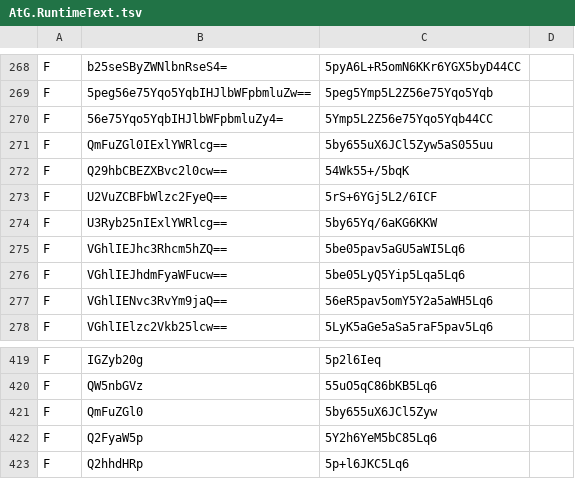
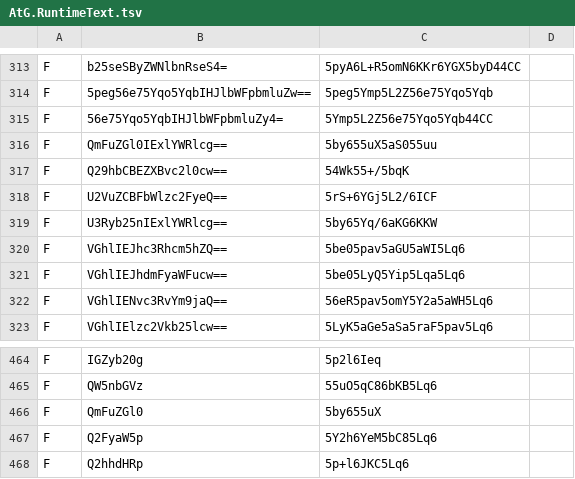
Before and after one commit to TsuTa-hl/At-the-Gates-Chinese-Patch, a TSV file: patch/Content/Text/AtG.RuntimeText.tsv, drawn as a sheet; only a part is shown, gaps mark what is left out; the diff covers the shown part only.

```diff
--- a/patch/Content/Text/AtG.RuntimeText.tsv
+++ b/patch/Content/Text/AtG.RuntimeText.tsv
@@ -270,3 +315,3 @@ F	5peg56e75Yqo5YqbIHJlbWFpbmluZw==	5peg5Ymp5L2Z56e75Yqo5Yqb
 F	56e75Yqo5YqbIHJlbWFpbmluZy4=	5Ymp5L2Z56e75Yqo5Yqb44CC
-F	QmFuZGl0IExlYWRlcg==	5by655uX6JCl5Zyw5aS055uu
+F	QmFuZGl0IExlYWRlcg==	5by655uX5aS055uu
 F	Q29hbCBEZXBvc2l0cw==	54Wk55+/5bqK
@@ -420,3 +465,3 @@ F	IGZyb20g	5p2l6Ieq
 F	QW5nbGVz	55uO5qC86bKB5Lq6
-F	QmFuZGl0	5by655uX6JCl5Zyw
+F	QmFuZGl0	5by655uX
 F	Q2FyaW5p	5Y2h6YeM5bC85Lq6
```
Also changed, not shown: 56 added rows, 8 removed rows and 4 edited cells elsewhere in this file, 53 other files.
